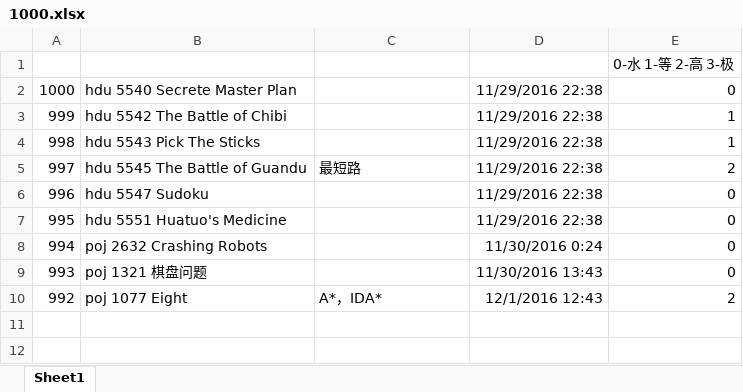
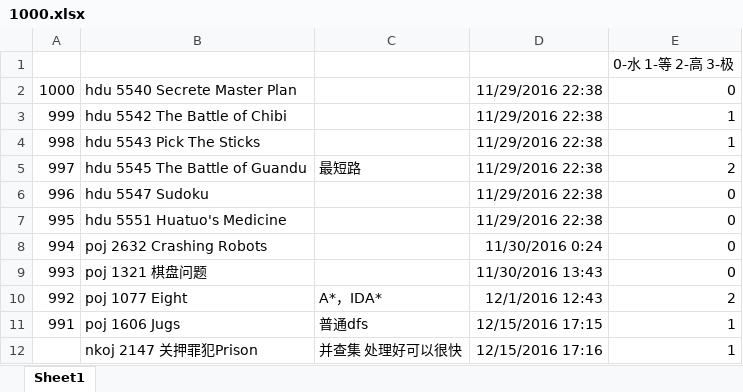
Before and after one commit to wmpeng/Algorithm, an Excel workbook: 1000.xlsx, sheet Sheet1, drawn as a sheet; values as stored, in another font and other column widths than the file's, no borders; the diff names each change by its address in the sheet, - before the commit and + after, or states it on an @@ line.

```diff
--- a/1000.xlsx (sheet Sheet1)
+++ b/1000.xlsx (sheet Sheet1)
+row 11: 991 | poj 1606 Jugs | 普通dfs | 12/15/2016 17:15 | 1
+row 12:  | nkoj 2147 关押罪犯Prison | 并查集 处理好可以很快 | 12/15/2016 17:16 | 1
```
Also changed, not shown: 4 other files.
